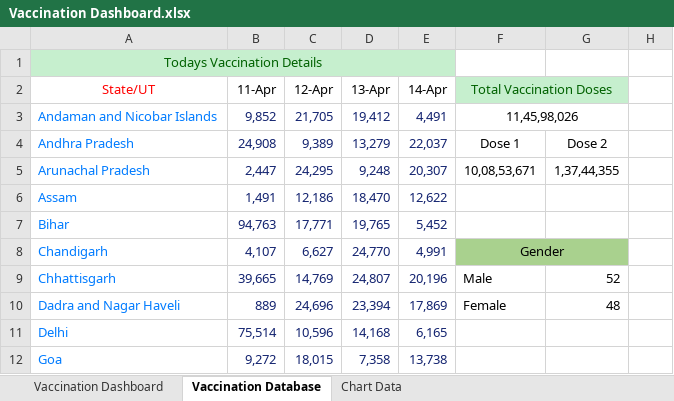
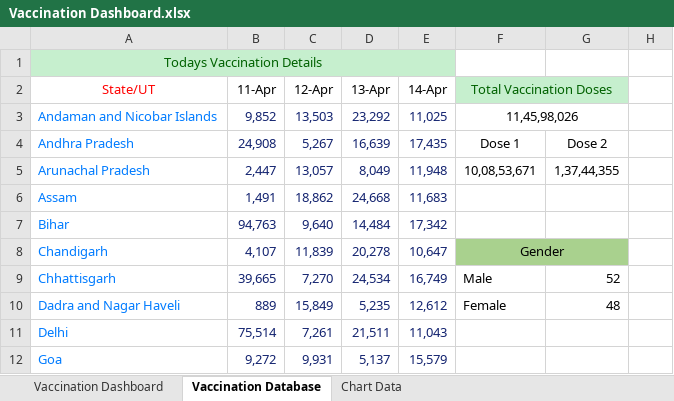
Before and after one commit to krishna-NIT/COVID-19-Vaccination-Dashboard, an Excel workbook: Vaccination Dashboard.xlsx, sheet Vaccination Database, drawn as a sheet; only a part is shown; values as stored, in another font and other column widths than the file's, no borders; charts and pictures not drawn; the diff covers the shown part only; the diff names each change by its address in the sheet, - before the commit and + after, or states it on an @@ line.

```diff
--- a/Vaccination Dashboard.xlsx (sheet Vaccination Database)
+++ b/Vaccination Dashboard.xlsx (sheet Vaccination Database)
-C3 (12-Apr): 21,705
+C3 (12-Apr): 13,503
-D3 (13-Apr): 19,412
+D3 (13-Apr): 23,292
-E3 (14-Apr): 4,491
+E3 (14-Apr): 11,025
-C4 (12-Apr): 9,389
+C4 (12-Apr): 5,267
-D4 (13-Apr): 13,279
+D4 (13-Apr): 16,639
-E4 (14-Apr): 22,037
+E4 (14-Apr): 17,435
-C5 (12-Apr): 24,295
+C5 (12-Apr): 13,057
-D5 (13-Apr): 9,248
+D5 (13-Apr): 8,049
-E5 (14-Apr): 20,307
+E5 (14-Apr): 11,948
-C6 (12-Apr): 12,186
+C6 (12-Apr): 18,862
-D6 (13-Apr): 18,470
+D6 (13-Apr): 24,668
-E6 (14-Apr): 12,622
+E6 (14-Apr): 11,683
-C7 (12-Apr): 17,771
+C7 (12-Apr): 9,640
-D7 (13-Apr): 19,765
+D7 (13-Apr): 14,484
-E7 (14-Apr): 5,452
+E7 (14-Apr): 17,342
-C8 (12-Apr): 6,627
+C8 (12-Apr): 11,839
-D8 (13-Apr): 24,770
+D8 (13-Apr): 20,278
-E8 (14-Apr): 4,991
+E8 (14-Apr): 10,647
-C9 (12-Apr): 14,769
+C9 (12-Apr): 7,270
-D9 (13-Apr): 24,807
+D9 (13-Apr): 24,534
-E9 (14-Apr): 20,196
+E9 (14-Apr): 16,749
-C10 (12-Apr): 24,696
+C10 (12-Apr): 15,849
-D10 (13-Apr): 23,394
+D10 (13-Apr): 5,235
-E10 (14-Apr): 17,869
+E10 (14-Apr): 12,612
-C11 (12-Apr): 10,596
+C11 (12-Apr): 7,261
-D11 (13-Apr): 14,168
+D11 (13-Apr): 21,511
-E11 (14-Apr): 6,165
+E11 (14-Apr): 11,043
-C12 (12-Apr): 18,015
+C12 (12-Apr): 9,931
-D12 (13-Apr): 7,358
+D12 (13-Apr): 5,137
-E12 (14-Apr): 13,738
+E12 (14-Apr): 15,579
```
Also changed, not shown: 148 edited cells and cell formats elsewhere in this sheet, sheet Chart Data, sheet Vaccination Dashboard, charts or pictures.
